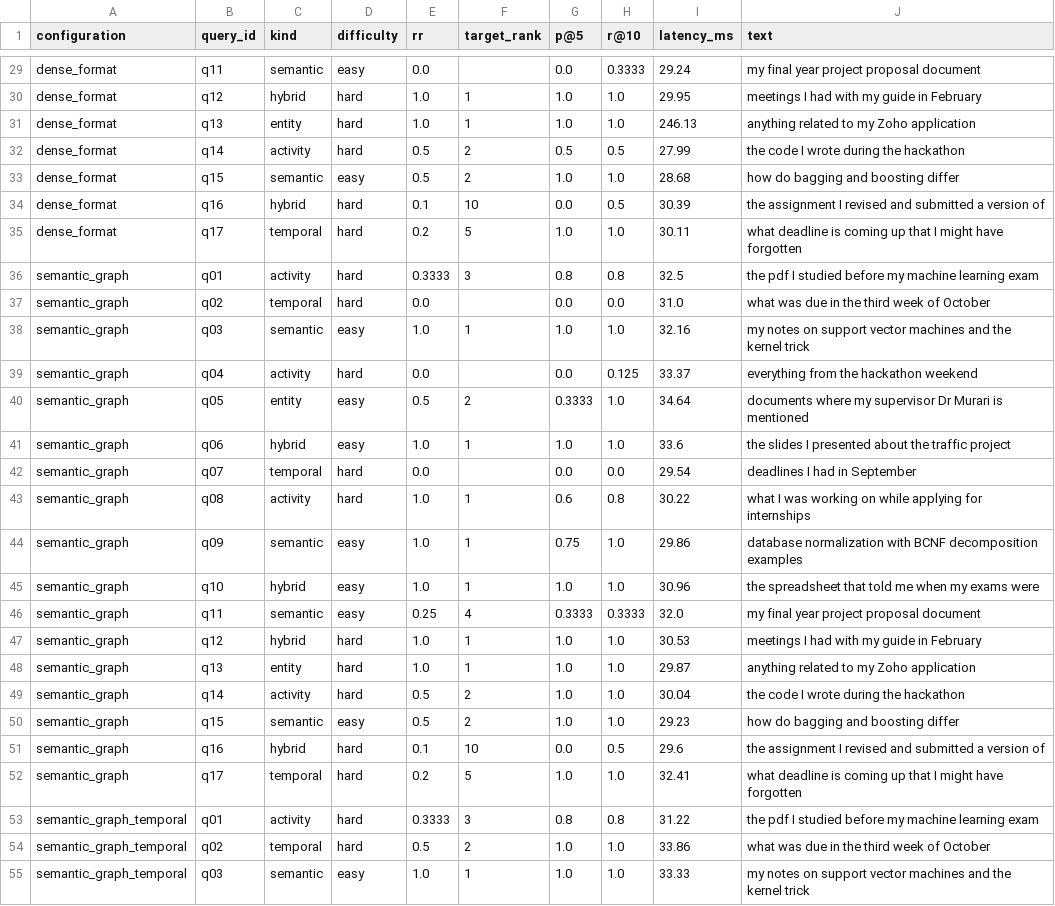
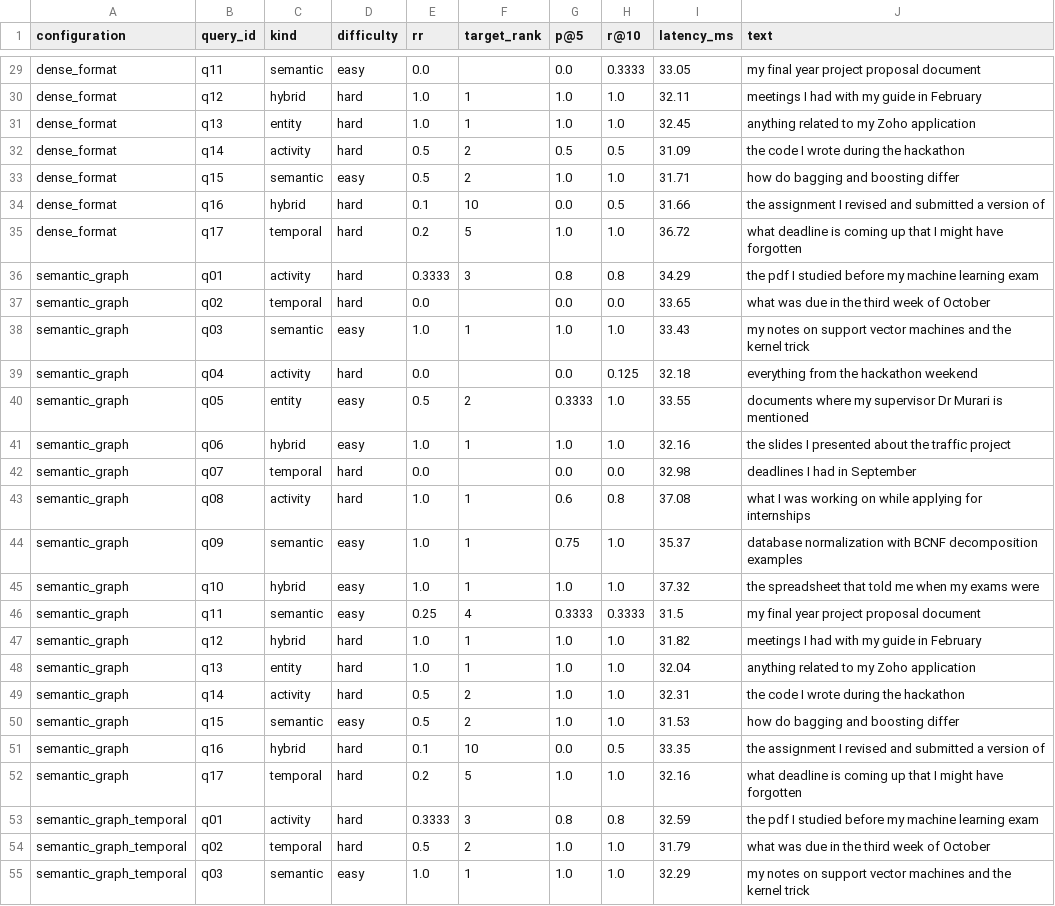
Before and after one commit to retr0alfred/ContextFS, a CSV file: data/eval/per_query.csv, drawn as a sheet; only a part is shown, gaps mark what is left out; the diff covers the shown part only; the diff names each change by its address in the sheet, - before the commit and + after, or states it on an @@ line.

```diff
--- a/data/eval/per_query.csv
+++ b/data/eval/per_query.csv
-I29 (latency_ms): 29.24
+I29 (latency_ms): 33.05
-I30 (latency_ms): 29.95
+I30 (latency_ms): 32.11
-I31 (latency_ms): 246.13
+I31 (latency_ms): 32.45
-I32 (latency_ms): 27.99
+I32 (latency_ms): 31.09
-I33 (latency_ms): 28.68
+I33 (latency_ms): 31.71
-I34 (latency_ms): 30.39
+I34 (latency_ms): 31.66
-I35 (latency_ms): 30.11
+I35 (latency_ms): 36.72
-I36 (latency_ms): 32.5
+I36 (latency_ms): 34.29
-I37 (latency_ms): 31.0
+I37 (latency_ms): 33.65
-I38 (latency_ms): 32.16
+I38 (latency_ms): 33.43
-I39 (latency_ms): 33.37
+I39 (latency_ms): 32.18
-I40 (latency_ms): 34.64
+I40 (latency_ms): 33.55
-I41 (latency_ms): 33.6
+I41 (latency_ms): 32.16
-I42 (latency_ms): 29.54
+I42 (latency_ms): 32.98
-I43 (latency_ms): 30.22
+I43 (latency_ms): 37.08
-I44 (latency_ms): 29.86
+I44 (latency_ms): 35.37
-I45 (latency_ms): 30.96
+I45 (latency_ms): 37.32
-I46 (latency_ms): 32.0
+I46 (latency_ms): 31.5
-I47 (latency_ms): 30.53
+I47 (latency_ms): 31.82
-I48 (latency_ms): 29.87
+I48 (latency_ms): 32.04
-I49 (latency_ms): 30.04
+I49 (latency_ms): 32.31
-I50 (latency_ms): 29.23
+I50 (latency_ms): 31.53
-I51 (latency_ms): 29.6
+I51 (latency_ms): 33.35
-I52 (latency_ms): 32.41
+I52 (latency_ms): 32.16
-I53 (latency_ms): 31.22
+I53 (latency_ms): 32.59
-I54 (latency_ms): 33.86
+I54 (latency_ms): 31.79
-I55 (latency_ms): 33.33
+I55 (latency_ms): 32.29
```
Also changed, not shown: 75 edited cells elsewhere in this file, data/eval/results.csv, 8 other files.
